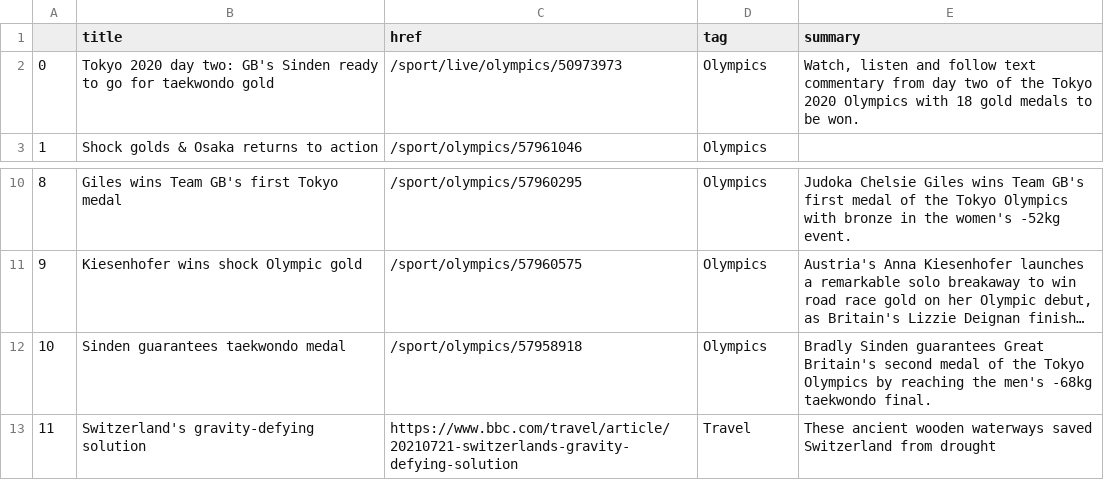
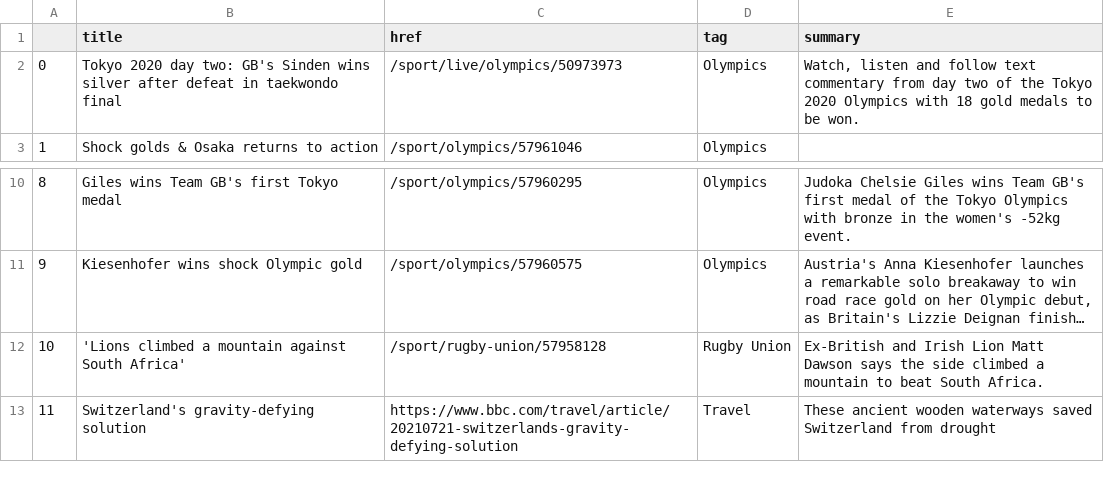
Before and after one commit to jjs021/auto_scraper, a CSV file: bbc-headlines.csv, drawn as a sheet; only a part is shown, gaps mark what is left out; long unchanged cells end in …; the diff names each change by its address in the sheet, - before the commit and + after, or states it on an @@ line.

```diff
--- a/bbc-headlines.csv
+++ b/bbc-headlines.csv
-B2 (title): …GB's Sinden ready to go for taekwondo gold
+B2 (title): …GB's Sinden wins silver after defeat in taekwondo final
-B12 (title): Sinden guarantees taekwondo medal
+B12 (title): 'Lions climbed a mountain against South Africa'
-C12 (href): /sport/olympics/57958918
+C12 (href): /sport/rugby-union/57958128
-D12 (tag): Olympics
+D12 (tag): Rugby Union
-E12 (summary): Bradly Sinden guarantees Great Britain's second medal of the Tokyo Olympics by reaching the men's -68kg taekwondo final.
+E12 (summary): Ex-British and Irish Lion Matt Dawson says the side climbed a mountain to beat South Africa.
```
